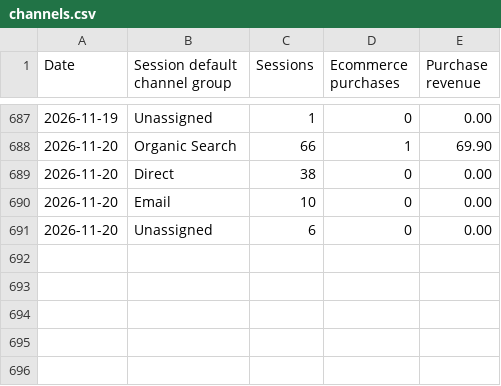
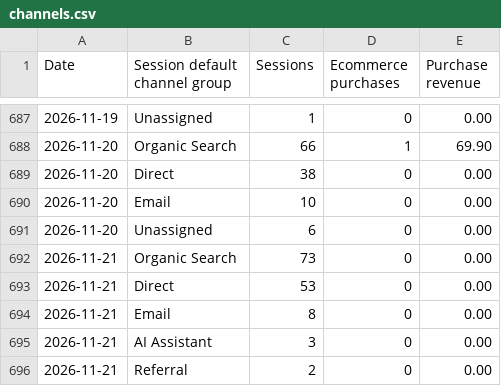
Before and after one commit to s2nnews/puzzles, a CSV file: dashboard/channels.csv, drawn as a sheet; only a part is shown, gaps mark what is left out.

```diff
--- a/dashboard/channels.csv
+++ b/dashboard/channels.csv
@@ -691 +691,6 @@ Date,Session default channel group,Sessions,Ecommerce purchases,Purchase revenue
 2026-11-20,Unassigned,6,0,0.00
+2026-11-21,Organic Search,73,0,0.00
+2026-11-21,Direct,53,0,0.00
+2026-11-21,Email,8,0,0.00
+2026-11-21,AI Assistant,3,0,0.00
+2026-11-21,Referral,2,0,0.00
```
Also changed, not shown: dashboard/porter_feed.csv, dashboard/search-console.csv.
